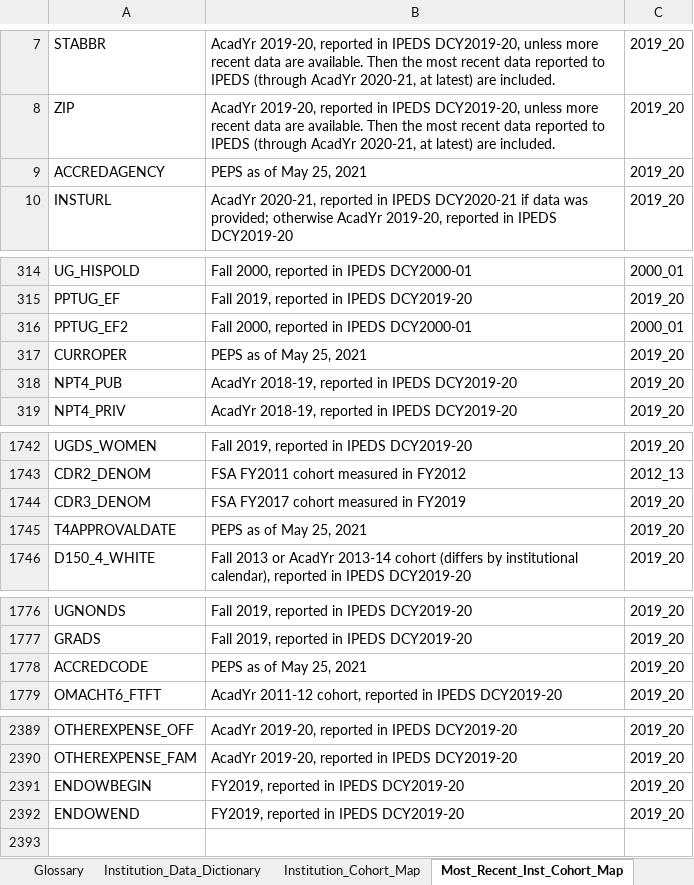
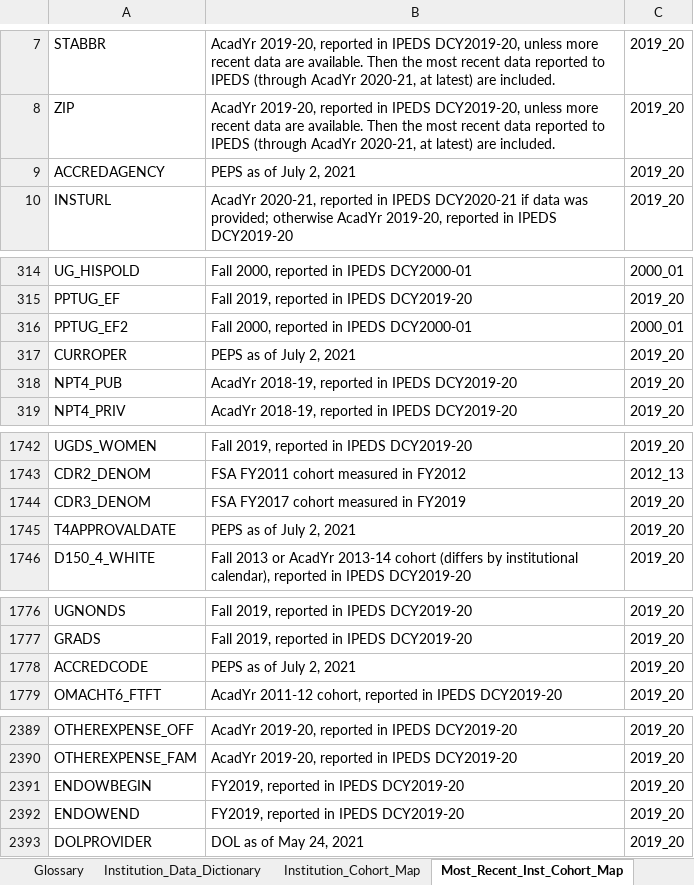
Before and after one commit to RTICWDT/college-scorecard, an Excel workbook: assets/CollegeScorecardDataDictionary.xlsx, sheet Most_Recent_Inst_Cohort_Map, drawn as a sheet; only a part is shown, gaps mark what is left out; values as stored, in another font and other column widths than the file's, no borders; conditional formats not drawn; the diff covers the shown part only; the diff names each change by its address in the sheet, - before the commit and + after, or states it on an @@ line.

```diff
--- a/assets/CollegeScorecardDataDictionary.xlsx (sheet Most_Recent_Inst_Cohort_Map)
+++ b/assets/CollegeScorecardDataDictionary.xlsx (sheet Most_Recent_Inst_Cohort_Map)
-B9: PEPS as of May 25, 2021
+B9: PEPS as of July 2, 2021
-B317: PEPS as of May 25, 2021
+B317: PEPS as of July 2, 2021
-B1745: PEPS as of May 25, 2021
+B1745: PEPS as of July 2, 2021
-B1778: PEPS as of May 25, 2021
+B1778: PEPS as of July 2, 2021
+row 2393: DOLPROVIDER | DOL as of May 24, 2021 | 2019_20
```
Also changed, not shown: 2 edited cells elsewhere in this sheet, sheet Institution_Cohort_Map, sheet ChangeLog, sheet Institution_Data_Dictionary, sheet Glossary.
